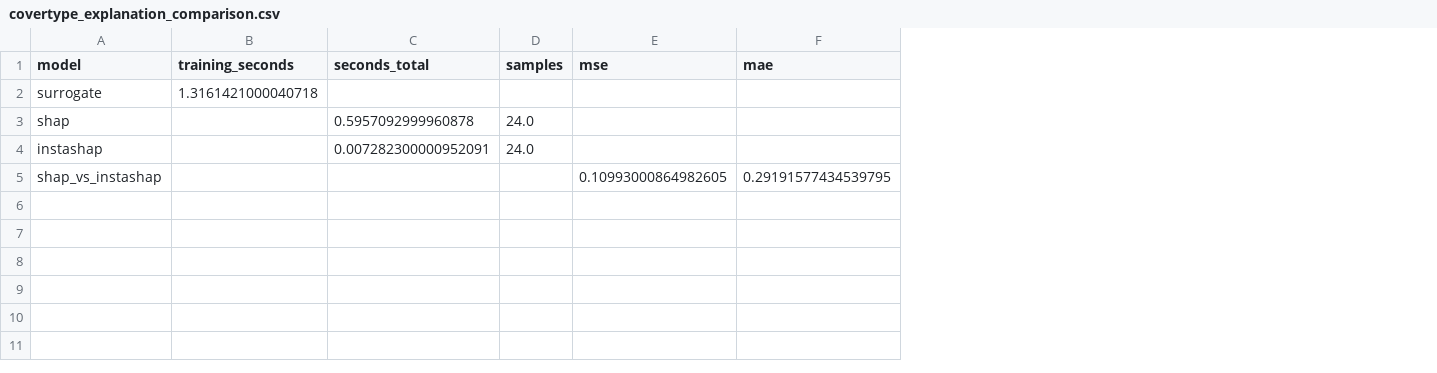
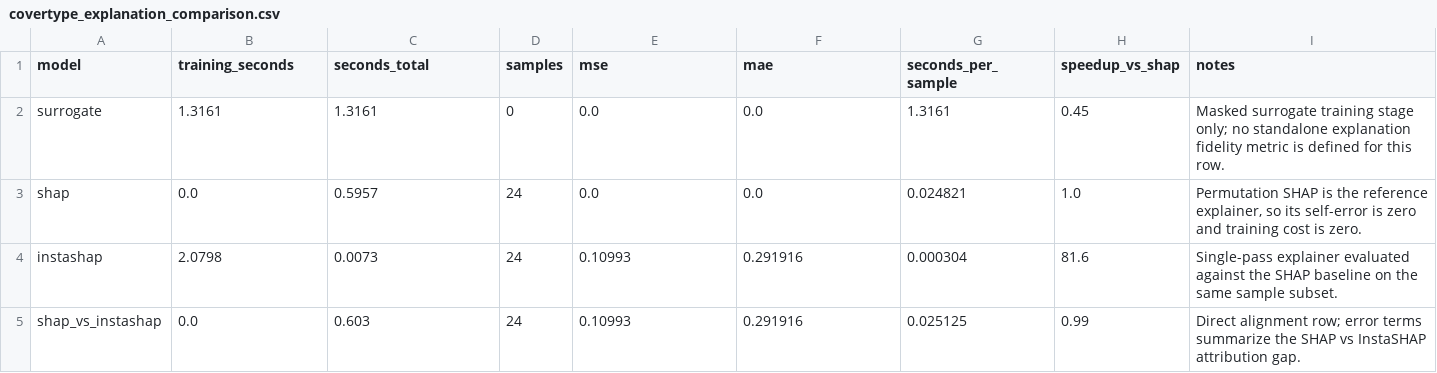
Before and after one commit to Ganesh172919/X_AI-Project, a CSV file: instashap_project/results/tables/covertype_explanation_comparison.csv, drawn as a sheet; the diff names each change by its address in the sheet, - before the commit and + after, or states it on an @@ line.

```diff
--- a/instashap_project/results/tables/covertype_explanation_comparison.csv
+++ b/instashap_project/results/tables/covertype_explanation_comparison.csv
+column G (seconds_per_sample), rows 2-5: 1.3161 | 0.024821 | 0.000304 | 0.025125
+column H (speedup_vs_shap), rows 2-5: 0.45 | 1.0 | 81.6 | 0.99
+column I (notes), rows 2-5: Masked surrogate training stage only; no standalone explanation fidelity metric is defined for this row. | Permutation SHAP is the reference explainer, so its self-error is zero and training cost is zero. | Single-pass explainer evaluated against the SHAP baseline on the same sample subset. | Direct alignment row; error terms summarize the SHAP vs InstaSHAP attribution gap.
-B2 (training_seconds): 1.3161421000040718
+B2 (training_seconds): 1.3161
-C2 (seconds_total): (empty)
+C2 (seconds_total): 1.3161
-D2 (samples): (empty)
+D2 (samples): 0
-E2:E3 (mse): (empty)
+E2:E3 (mse): 0.0
-F2:F3 (mae): (empty)
+F2:F3 (mae): 0.0
-B3 (training_seconds): (empty)
+B3 (training_seconds): 0.0
-C3 (seconds_total): 0.5957092999960878
+C3 (seconds_total): 0.5957
-D3:D4 (samples): 24.0
+D3:D4 (samples): 24
-B4 (training_seconds): (empty)
+B4 (training_seconds): 2.0798
-C4 (seconds_total): 0.007282300000952091
+C4 (seconds_total): 0.0073
-E4 (mse): (empty)
+E4 (mse): 0.10993
-F4 (mae): (empty)
+F4 (mae): 0.291916
-B5 (training_seconds): (empty)
+B5 (training_seconds): 0.0
-C5 (seconds_total): (empty)
+C5 (seconds_total): 0.603
-D5 (samples): (empty)
+D5 (samples): 24
-E5 (mse): 0.10993000864982605
+E5 (mse): 0.10993
-F5 (mae): 0.29191577434539795
+F5 (mae): 0.291916
```
Also changed, not shown: instashap_project/results/tables/adult_explanation_comparison.csv, instashap_project/results/tables/adult_metrics.csv, 18 other files.
